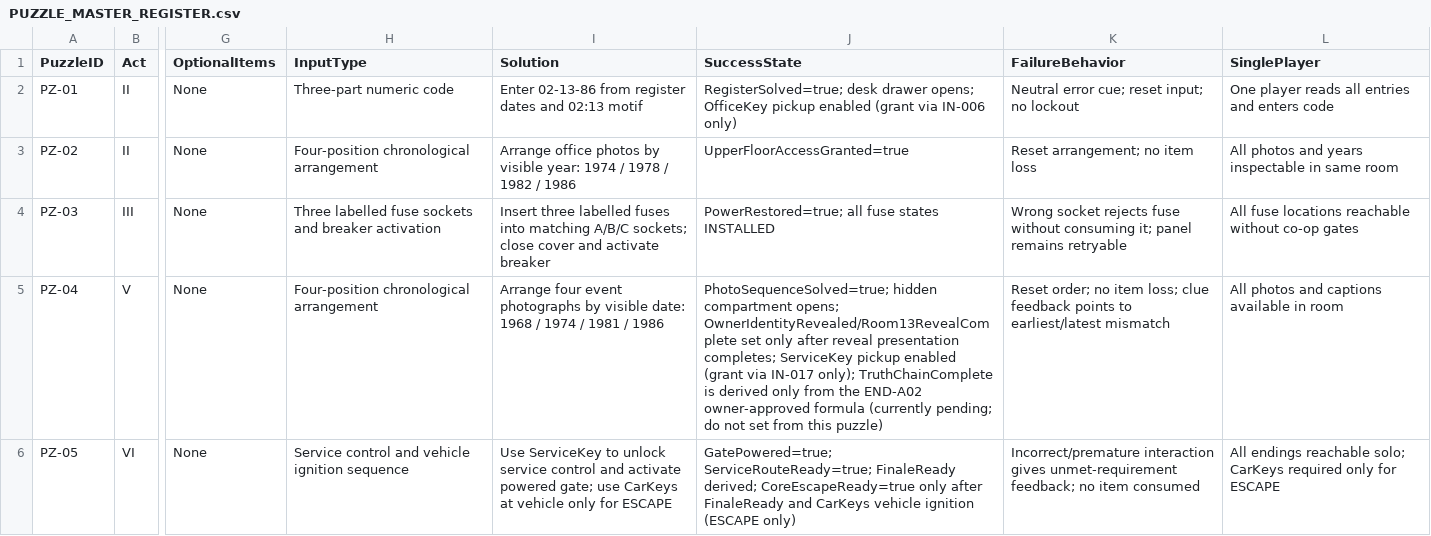
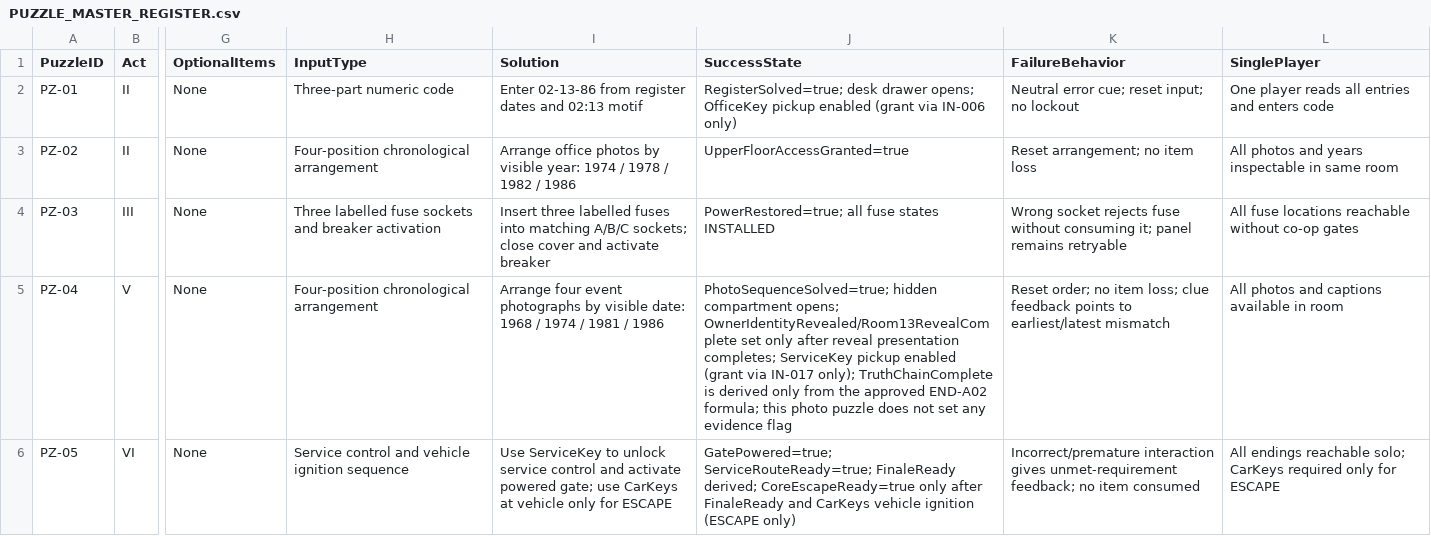
Before and after one commit to Haigone/UEFN-w-Kavasaki, a CSV file: Horror Motel Fable/PUZZLE_MASTER_REGISTER.csv, drawn as a sheet; only a part is shown, gaps mark what is left out; the diff names each change by its address in the sheet, - before the commit and + after, or states it on an @@ line.

Commit message:
docs: align PZ-04 with approved END-A02 separation

```diff
--- a/Horror Motel Fable/PUZZLE_MASTER_REGISTER.csv
+++ b/Horror Motel Fable/PUZZLE_MASTER_REGISTER.csv
-J5 (SuccessState): …from the END-A02 owner-approved formula (currently pending; do not set from this puzzle)
+J5 (SuccessState): …from the approved END-A02 formula; this photo puzzle does not set any evidence flag
```
